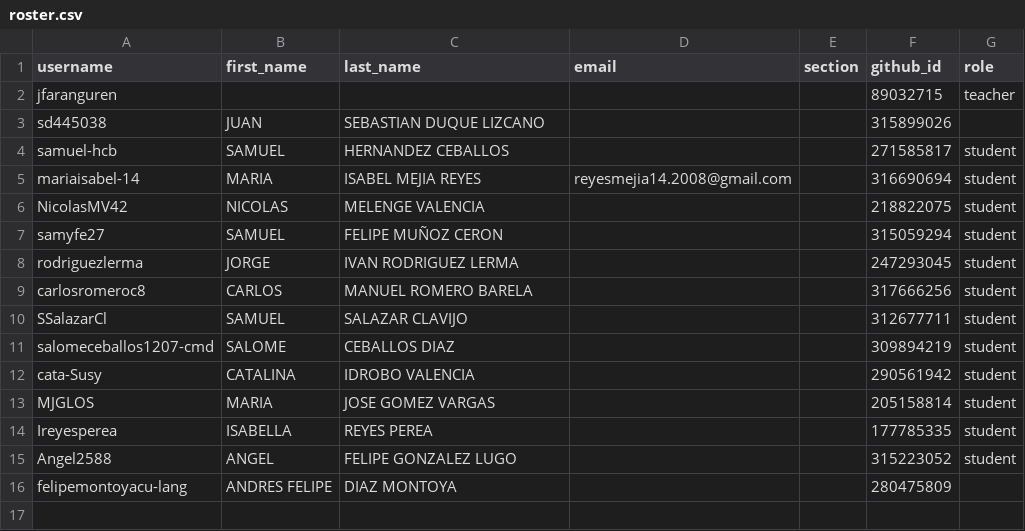
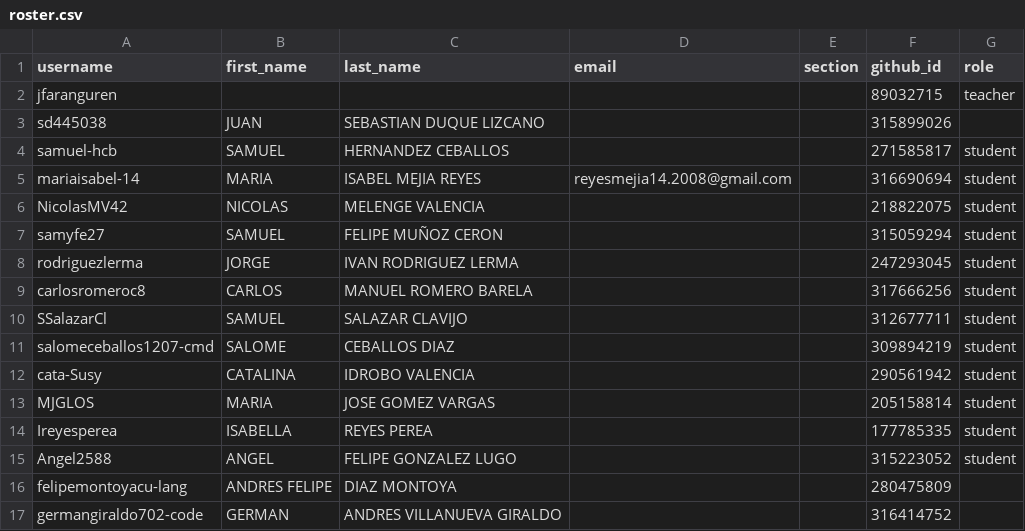
Before and after one commit to UniversidadIcesi-DCSI-BloqueAlgoritmos/classroom50, a CSV file: 2026-2-g1-apo1-sis/roster.csv, drawn as a sheet.

Commit message:
[Classroom 50] Add student: 2026-2-g1-apo1-sis/germangiraldo702-code

```diff
--- a/2026-2-g1-apo1-sis/roster.csv
+++ b/2026-2-g1-apo1-sis/roster.csv
@@ -16 +16,2 @@ Angel2588,ANGEL,FELIPE GONZALEZ LUGO,,,315223052,student
 felipemontoyacu-lang,ANDRES FELIPE,DIAZ MONTOYA,,,280475809,
+germangiraldo702-code,GERMAN,ANDRES VILLANUEVA GIRALDO,,,316414752,
```
